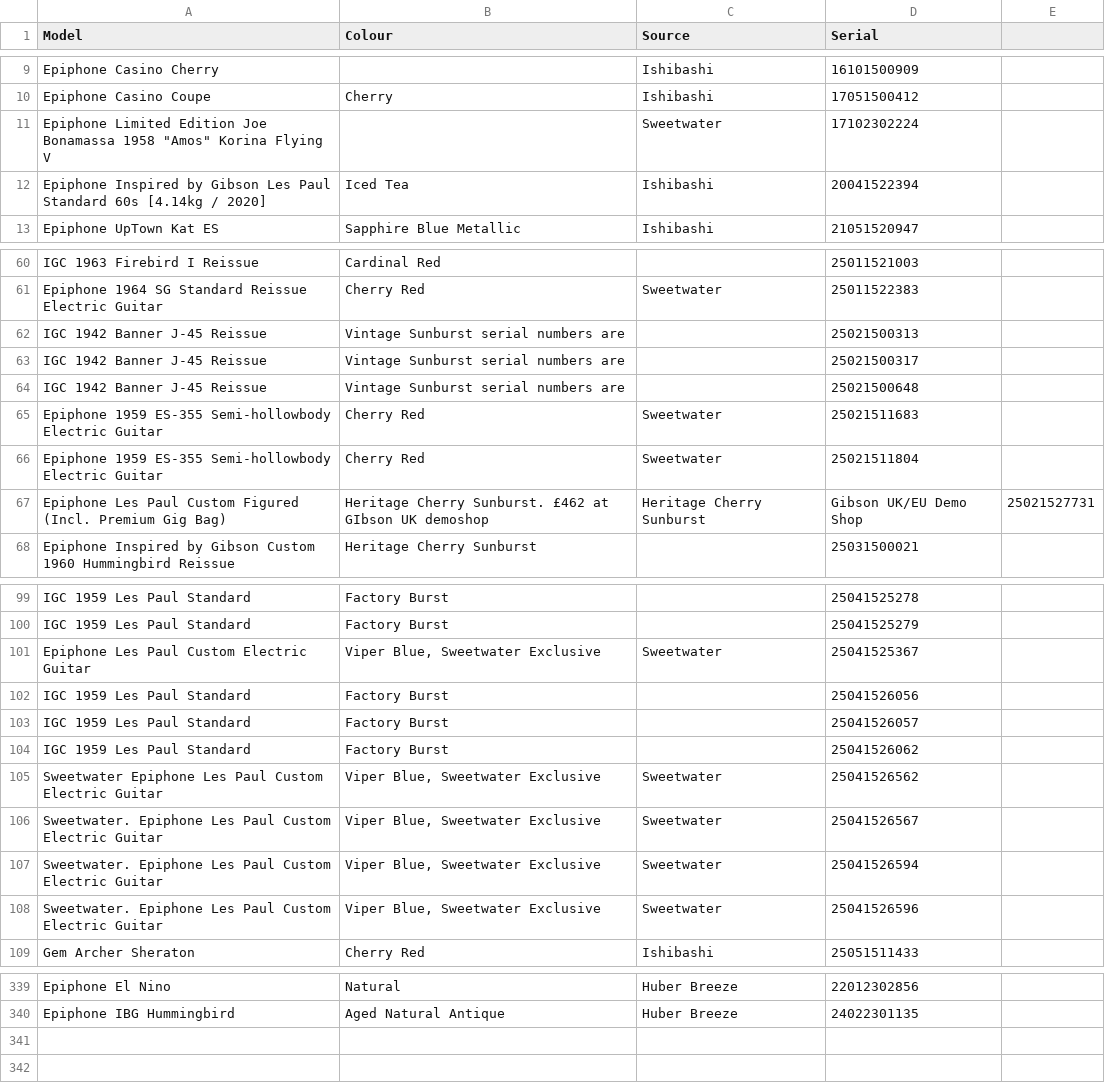
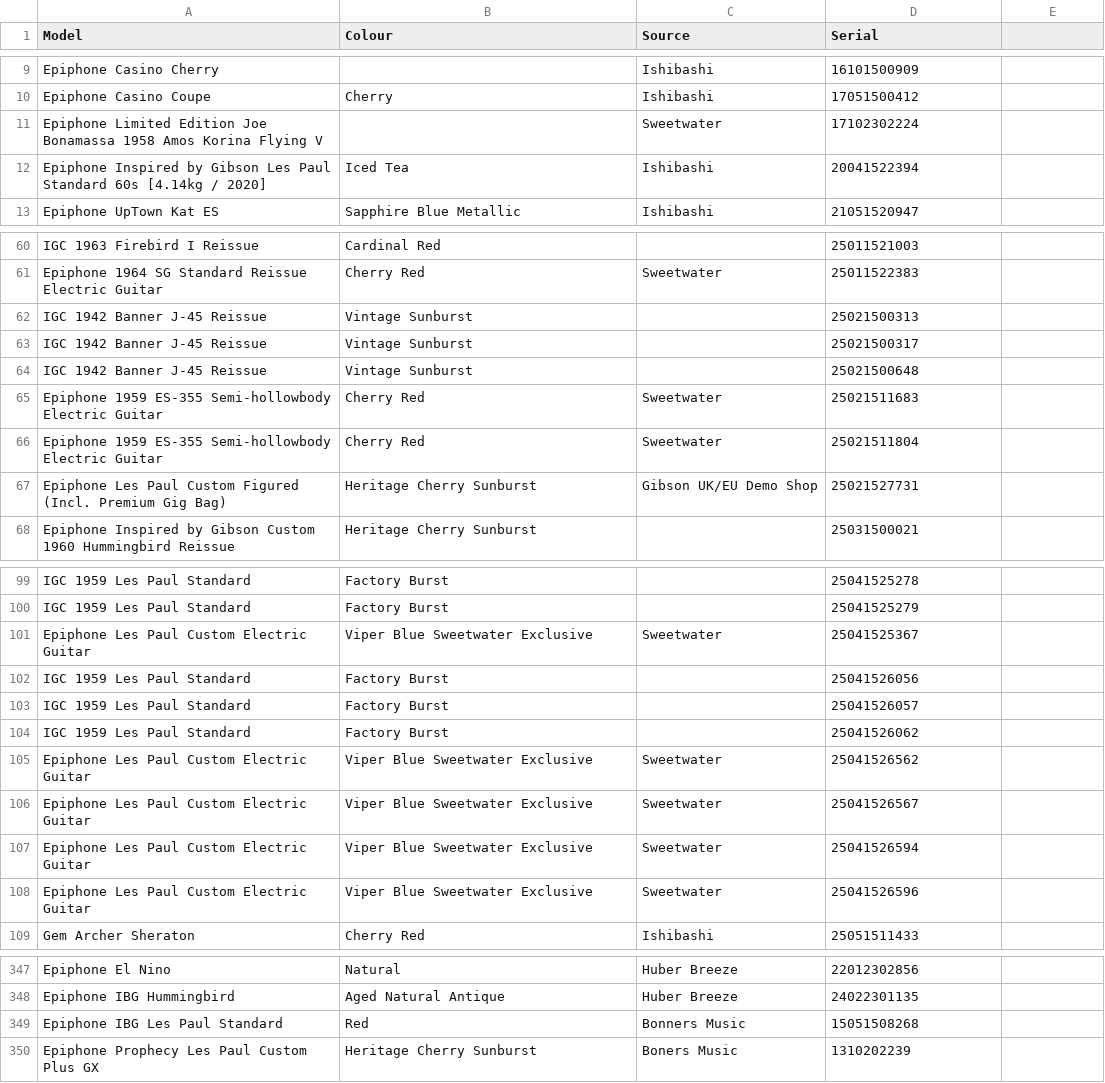
Before and after one commit to AndrewFischer/epiphone-serial-project, a CSV file: epiphone_full_dataset.csv, drawn as a sheet; only a part is shown, gaps mark what is left out; the diff covers the shown part only.

```diff
--- a/epiphone_full_dataset.csv
+++ b/epiphone_full_dataset.csv
@@ -11 +11 @@ Epiphone Casino Coupe,Cherry,Ishibashi,17051500412
-"Epiphone Limited Edition Joe Bonamassa 1958 ""Amos"" Korina Flying V", ,Sweetwater,17102302224
+Epiphone Limited Edition Joe Bonamassa 1958 Amos Korina Flying V, ,Sweetwater,17102302224,
@@ -62,3 +62,3 @@ Epiphone 1964 SG Standard Reissue Electric Guitar,Cherry Red,Sweetwater,25011522
-IGC 1942 Banner J-45 Reissue,Vintage Sunburst serial numbers are, ,25021500313
-IGC 1942 Banner J-45 Reissue,Vintage Sunburst serial numbers are, ,25021500317
-IGC 1942 Banner J-45 Reissue,Vintage Sunburst serial numbers are, ,25021500648
+IGC 1942 Banner J-45 Reissue,Vintage Sunburst , ,25021500313,
+IGC 1942 Banner J-45 Reissue,Vintage Sunburst , ,25021500317,
+IGC 1942 Banner J-45 Reissue,Vintage Sunburst , ,25021500648,
@@ -67 +67 @@ Epiphone 1959 ES-355 Semi-hollowbody Electric Guitar,Cherry Red,Sweetwater,25021
-Epiphone Les Paul Custom Figured (Incl. Premium Gig Bag), Heritage Cherry Sunburst. £462 at GIbson UK demoshop,Heritage Cherry Sunburst,Gibson UK/EU Demo Shop,25021527731
+Epiphone Les Paul Custom Figured (Incl. Premium Gig Bag),Heritage Cherry Sunburst,Gibson UK/EU Demo Shop,25021527731
@@ -101 +101 @@ IGC 1959 Les Paul Standard,Factory Burst, ,25041525279
-Epiphone Les Paul Custom Electric Guitar,"Viper Blue, Sweetwater Exclusive",Sweetwater,25041525367
+Epiphone Les Paul Custom Electric Guitar,"Viper Blue Sweetwater Exclusive",Sweetwater,25041525367,
@@ -105,4 +105,4 @@ IGC 1959 Les Paul Standard,Factory Burst, ,25041526062
-Sweetwater Epiphone Les Paul Custom Electric Guitar,"Viper Blue, Sweetwater Exclusive",Sweetwater,25041526562
-Sweetwater. Epiphone Les Paul Custom Electric Guitar,"Viper Blue, Sweetwater Exclusive",Sweetwater,25041526567
-Sweetwater. Epiphone Les Paul Custom Electric Guitar,"Viper Blue, Sweetwater Exclusive",Sweetwater,25041526594
-Sweetwater. Epiphone Les Paul Custom Electric Guitar,"Viper Blue, Sweetwater Exclusive",Sweetwater,25041526596
+Epiphone Les Paul Custom Electric Guitar,"Viper Blue Sweetwater Exclusive",Sweetwater,25041526562,
+Epiphone Les Paul Custom Electric Guitar,"Viper Blue Sweetwater Exclusive",Sweetwater,25041526567,
+Epiphone Les Paul Custom Electric Guitar,"Viper Blue Sweetwater Exclusive",Sweetwater,25041526594,
+Epiphone Les Paul Custom Electric Guitar,"Viper Blue Sweetwater Exclusive",Sweetwater,25041526596,
@@ -340,0 +349,2 @@ Epiphone IBG Hummingbird,Aged Natural Antique,Huber Breeze,24022301135
+Epiphone IBG Les Paul Standard, Red, Bonners Music,15051508268,
+Epiphone Prophecy Les Paul Custom Plus GX, Heritage Cherry Sunburst, Boners Music,1310202239,
```
Also changed, not shown: 8 added rows and 28 edited cells elsewhere in this file, 1 other file.
